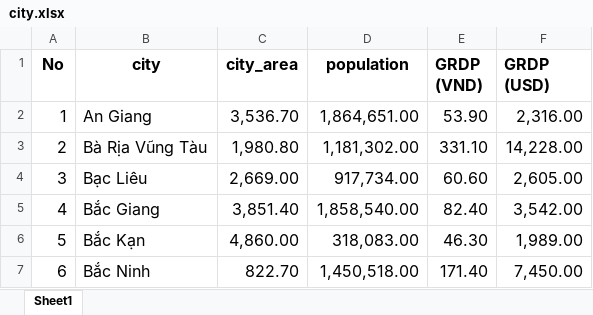
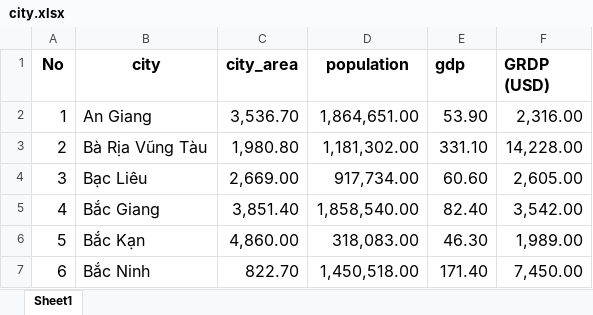
Before and after one commit to DatMinhLeChon/DS.Final, an Excel workbook: data/city_features/city.xlsx, sheet Sheet1, drawn as a sheet; only a part is shown; values as stored, in another font and other column widths than the file's, no borders; the diff names each change by its address in the sheet, - before the commit and + after, or states it on an @@ line.

```diff
--- a/data/city_features/city.xlsx (sheet Sheet1)
+++ b/data/city_features/city.xlsx (sheet Sheet1)
-E1: GRDP (VND)
+E1: gdp
```
Also changed, not shown: final_data.xlsx, 2 other files.
